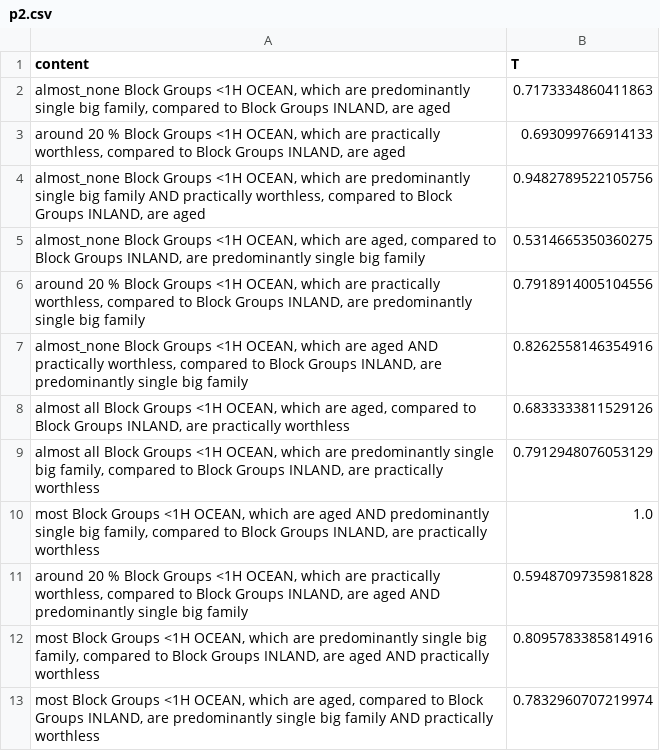
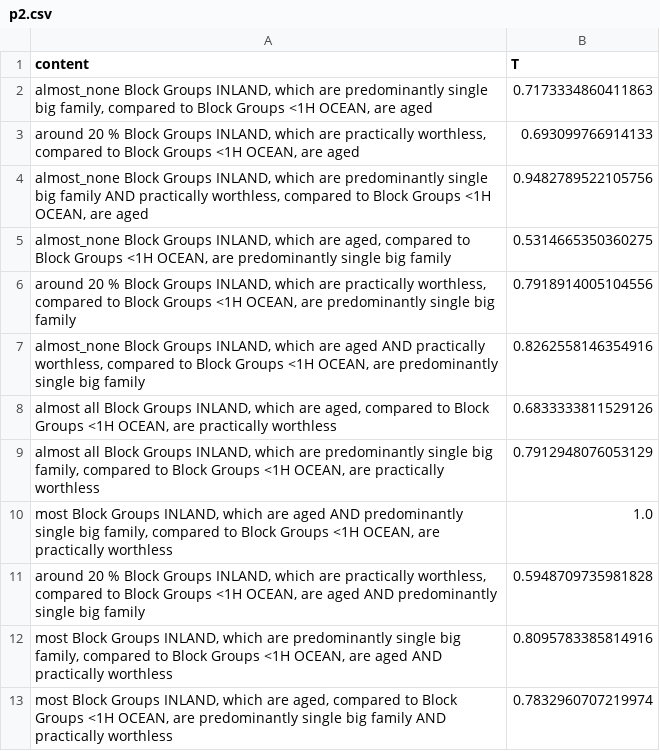
Before and after one commit to jkszymczak/KSR, a CSV file: projectTwo/outputs/MultiSubjects/Form3/p2.csv, drawn as a sheet.

```diff
--- a/projectTwo/outputs/MultiSubjects/Form3/p2.csv
+++ b/projectTwo/outputs/MultiSubjects/Form3/p2.csv
@@ -1,13 +1,13 @@
 content,T
-"almost_none Block Groups <1H OCEAN, which are predominantly single big family, compared to Block Groups INLAND, are aged",0.7173334860411863
-"around 20 % Block Groups <1H OCEAN, which are practically worthless, compared to Block Groups INLAND, are aged",0.693099766914133
-"almost_none Block Groups <1H OCEAN, which are predominantly single big family AND practically worthless, compared to Block Groups INLAND, are aged",0.9482789522105756
-"almost_none Block Groups <1H OCEAN, which are aged, compared to Block Groups INLAND, are predominantly single big family",0.5314665350360275
-"around 20 % Block Groups <1H OCEAN, which are practically worthless, compared to Block Groups INLAND, are predominantly single big family",0.7918914005104556
-"almost_none Block Groups <1H OCEAN, which are aged AND practically worthless, compared to Block Groups INLAND, are predominantly single big family",0.8262558146354916
-"almost all Block Groups <1H OCEAN, which are aged, compared to Block Groups INLAND, are practically worthless",0.6833333811529126
-"almost all Block Groups <1H OCEAN, which are predominantly single big family, compared to Block Groups INLAND, are practically worthless",0.7912948076053129
-"most Block Groups <1H OCEAN, which are aged AND predominantly single big family, compared to Block Groups INLAND, are practically worthless",1.0
-"around 20 % Block Groups <1H OCEAN, which are practically worthless, compared to Block Groups INLAND, are aged AND predominantly single big family",0.5948709735981828
-"most Block Groups <1H OCEAN, which are predominantly single big family, compared to Block Groups INLAND, are aged AND practically worthless",0.8095783385814916
-"most Block Groups <1H OCEAN, which are aged, compared to Block Groups INLAND, are predominantly single big family AND practically worthless",0.7832960707219974
+"almost_none Block Groups INLAND, which are predominantly single big family, compared to Block Groups <1H OCEAN, are aged",0.7173334860411863
+"around 20 % Block Groups INLAND, which are practically worthless, compared to Block Groups <1H OCEAN, are aged",0.693099766914133
+"almost_none Block Groups INLAND, which are predominantly single big family AND practically worthless, compared to Block Groups <1H OCEAN, are aged",0.9482789522105756
+"almost_none Block Groups INLAND, which are aged, compared to Block Groups <1H OCEAN, are predominantly single big family",0.5314665350360275
+"around 20 % Block Groups INLAND, which are practically worthless, compared to Block Groups <1H OCEAN, are predominantly single big family",0.7918914005104556
+"almost_none Block Groups INLAND, which are aged AND practically worthless, compared to Block Groups <1H OCEAN, are predominantly single big family",0.8262558146354916
+"almost all Block Groups INLAND, which are aged, compared to Block Groups <1H OCEAN, are practically worthless",0.6833333811529126
+"almost all Block Groups INLAND, which are predominantly single big family, compared to Block Groups <1H OCEAN, are practically worthless",0.7912948076053129
+"most Block Groups INLAND, which are aged AND predominantly single big family, compared to Block Groups <1H OCEAN, are practically worthless",1.0
+"around 20 % Block Groups INLAND, which are practically worthless, compared to Block Groups <1H OCEAN, are aged AND predominantly single big family",0.5948709735981828
+"most Block Groups INLAND, which are predominantly single big family, compared to Block Groups <1H OCEAN, are aged AND practically worthless",0.8095783385814916
+"most Block Groups INLAND, which are aged, compared to Block Groups <1H OCEAN, are predominantly single big family AND practically worthless",0.7832960707219974
```
Also changed, not shown: projectTwo/outputs/MultiSubjects/Form3/p1.csv, 4 other files.
